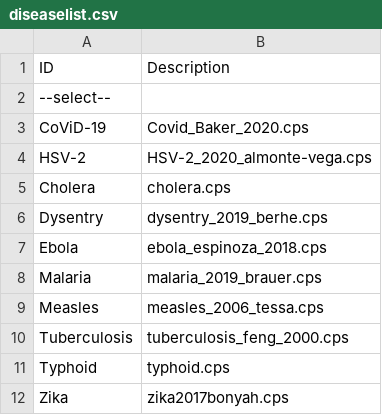
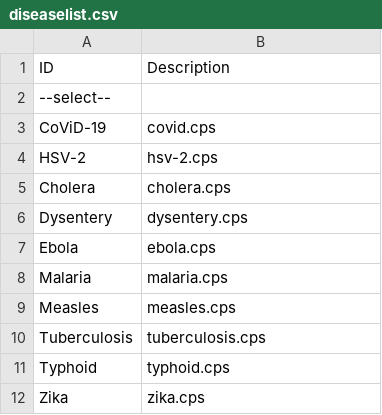
Before and after one commit to mugdhat2/CopasiDiseaseLibrary, a CSV file: COPASI_web_mat3kk/diseaselist.csv, drawn as a sheet.

```diff
--- a/COPASI_web_mat3kk/diseaselist.csv
+++ b/COPASI_web_mat3kk/diseaselist.csv
@@ -2,11 +2,11 @@ ID,Description
 --select--,
-CoViD-19,Covid_Baker_2020.cps
-HSV-2,HSV-2_2020_almonte-vega.cps
+CoViD-19,covid.cps
+HSV-2,hsv-2.cps
 Cholera,cholera.cps
-Dysentry,dysentry_2019_berhe.cps
-Ebola,ebola_espinoza_2018.cps
-Malaria,malaria_2019_brauer.cps
-Measles,measles_2006_tessa.cps
-Tuberculosis,tuberculosis_feng_2000.cps
+Dysentery,dysentery.cps
+Ebola,ebola.cps
+Malaria,malaria.cps
+Measles,measles.cps
+Tuberculosis,tuberculosis.cps
 Typhoid,typhoid.cps
-Zika,zika2017bonyah.cps
+Zika,zika.cps
```
Also changed, not shown: 22 other files.
